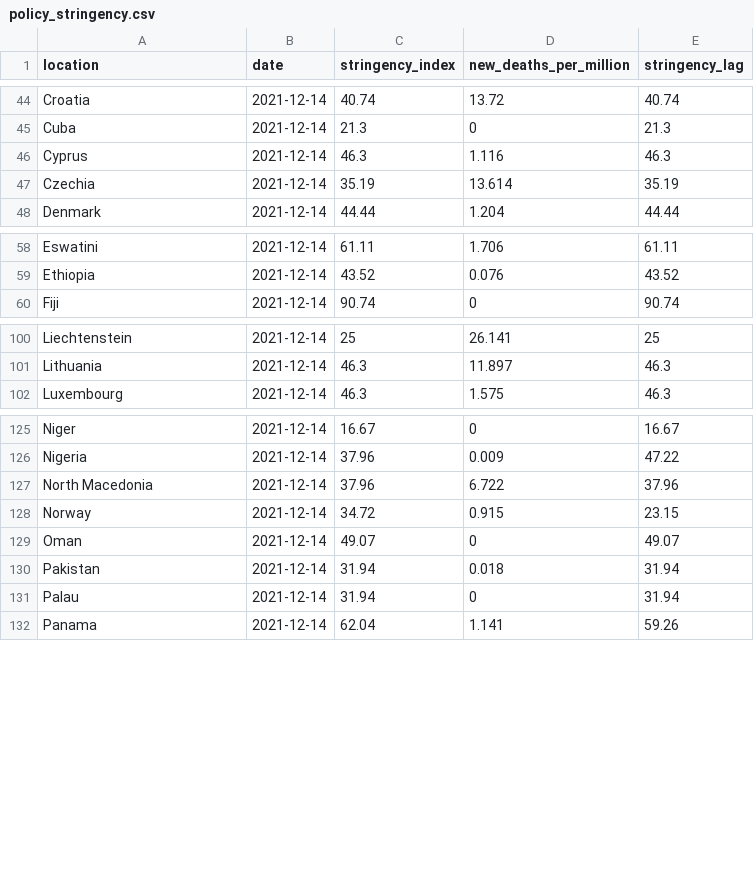
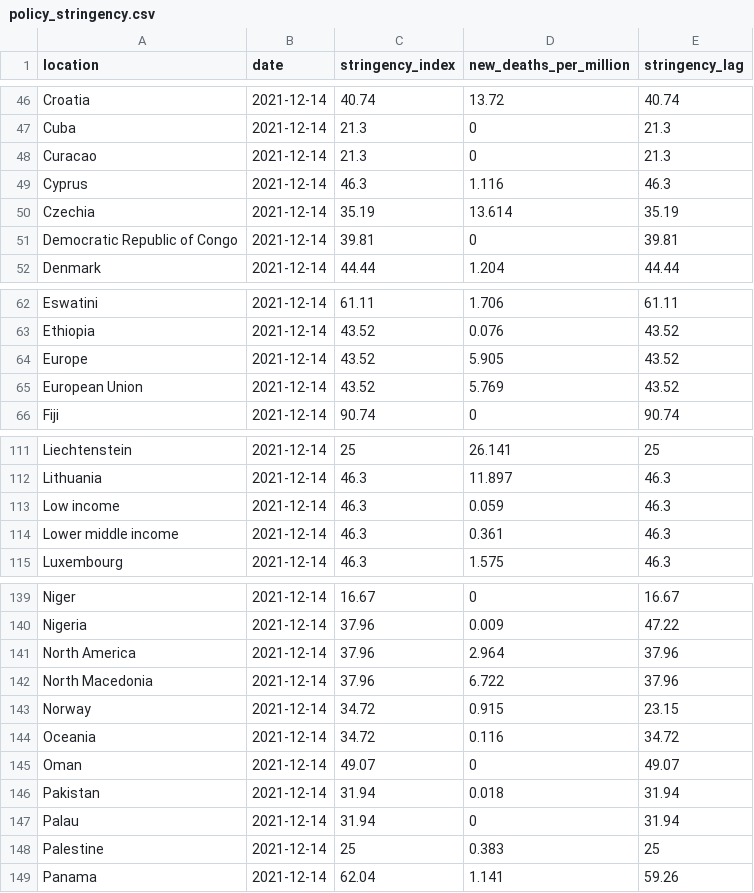
Before and after one commit to pixgarden/scrape-automation, a CSV file: policy_stringency.csv, drawn as a sheet; only a part is shown, gaps mark what is left out; the diff covers the shown part only; the diff names each change by its address in the sheet, - before the commit and + after, or states it on an @@ line.

```diff
--- a/policy_stringency.csv
+++ b/policy_stringency.csv
+row 48: Curacao | 2021-12-14 | 21.3 | 0 | 21.3
+row 51: Democratic Republic of Congo | 2021-12-14 | 39.81 | 0 | 39.81
+row 64: Europe | 2021-12-14 | 43.52 | 5.905 | 43.52
+row 65: European Union | 2021-12-14 | 43.52 | 5.769 | 43.52
+row 113: Low income | 2021-12-14 | 46.3 | 0.059 | 46.3
+row 114: Lower middle income | 2021-12-14 | 46.3 | 0.361 | 46.3
+row 141: North America | 2021-12-14 | 37.96 | 2.964 | 37.96
+row 144: Oceania | 2021-12-14 | 34.72 | 0.116 | 34.72
+row 148: Palestine | 2021-12-14 | 25 | 0.383 | 25
```
Also changed, not shown: 15 added rows elsewhere in this file, policy_vaxx.csv, shares.csv, 6 other files.
